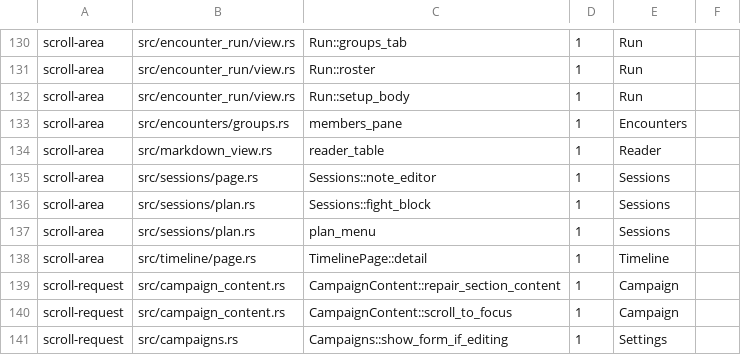
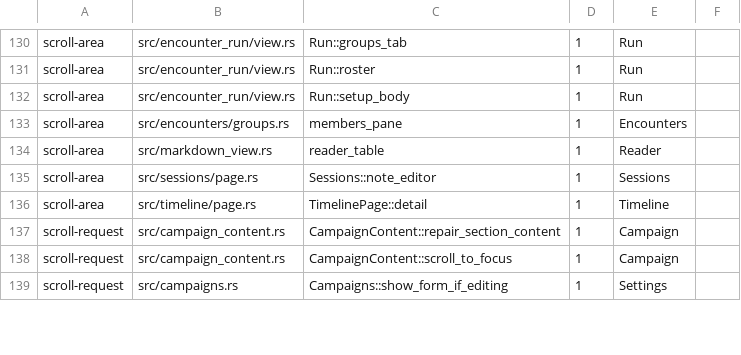
Before and after one commit to david7a68/splat, a TSV file: src/design/legacy_hosts.tsv, drawn as a sheet; only a part is shown, gaps mark what is left out.

```diff
--- a/src/design/legacy_hosts.tsv
+++ b/src/design/legacy_hosts.tsv
@@ -135,4 +135,2 @@ scroll-area	src/markdown_view.rs	reader_table	1	Reader
 scroll-area	src/sessions/page.rs	Sessions::note_editor	1	Sessions
-scroll-area	src/sessions/plan.rs	Sessions::fight_block	1	Sessions
-scroll-area	src/sessions/plan.rs	plan_menu	1	Sessions
 scroll-area	src/timeline/page.rs	TimelinePage::detail	1	Timeline
```
Also changed, not shown: 7 other files.
